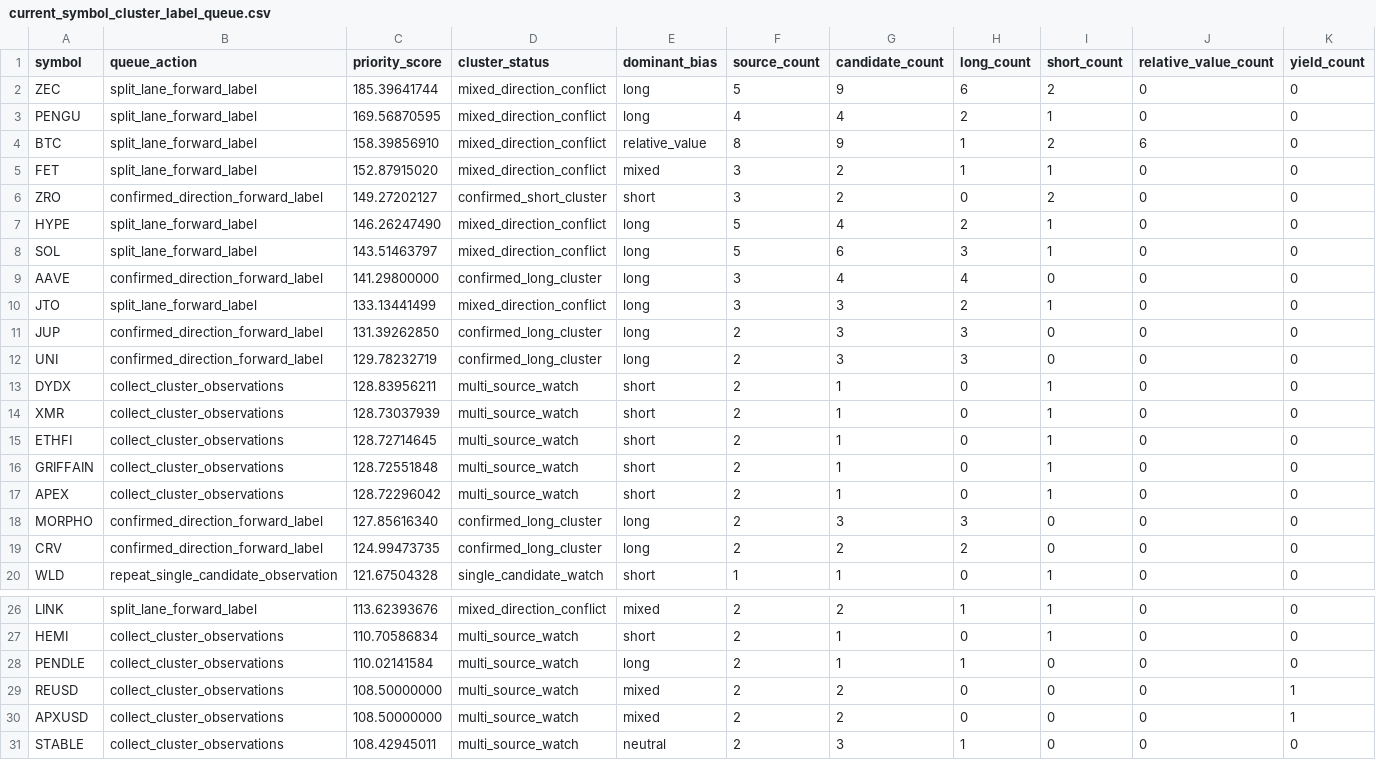
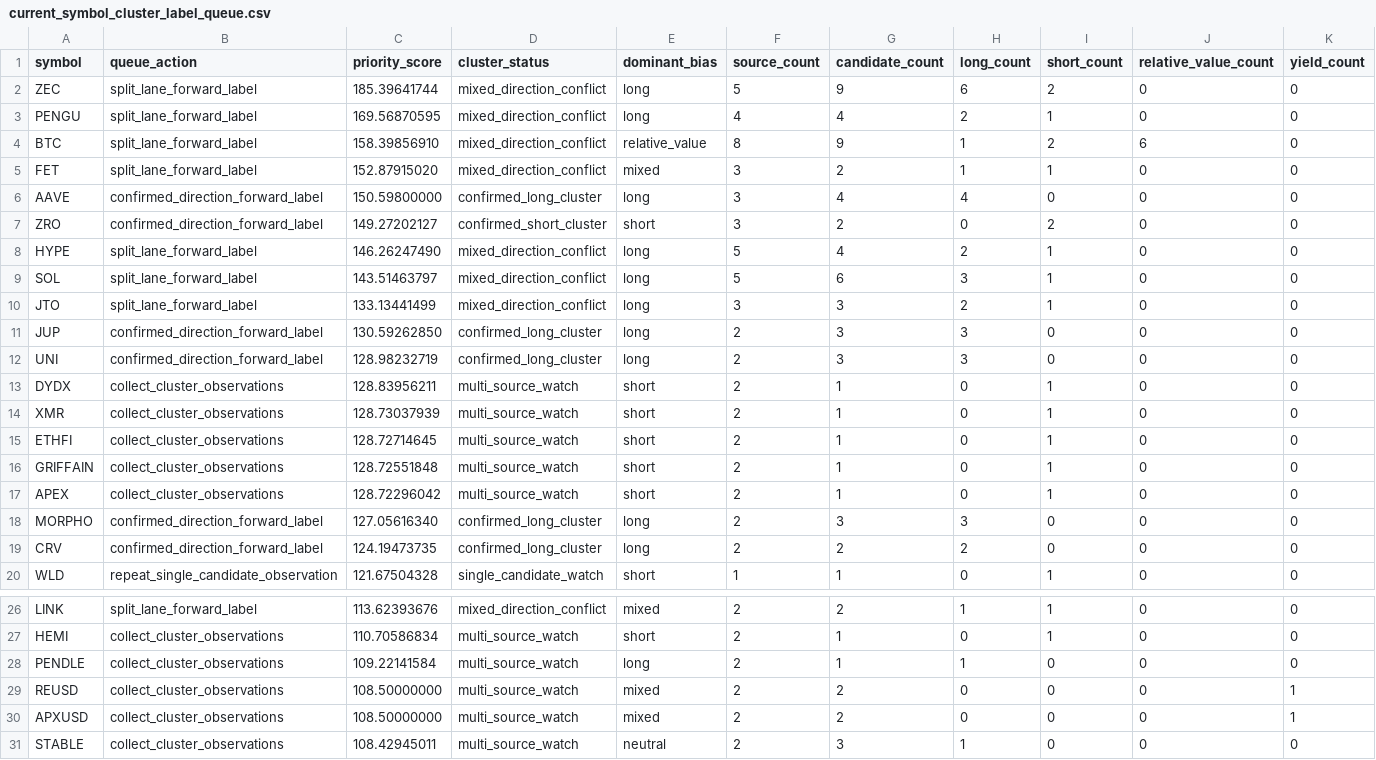
Before and after one commit to tomato414941/alpha-os, a CSV file: strategies/current_symbol_cluster_label_queue.csv, drawn as a sheet; only a part is shown, gaps mark what is left out; removed rows and columns are numbered as before the commit, all else as after; rows hold the shown columns only; the diff names each change by its address in the sheet, - before the commit and + after, or states it on an @@ line.

```diff
--- a/strategies/current_symbol_cluster_label_queue.csv
+++ b/strategies/current_symbol_cluster_label_queue.csv
+row 6: AAVE | confirmed_direction_forward_label | 150.59800000 | confirmed_long_cluster | long | 3 | 4 | 4 | 0 | 0 | 0
-row 9: AAVE | confirmed_direction_forward_label | 141.29800000 | confirmed_long_cluster | long | 3 | 4 | 4 | 0 | 0 | 0
-C11 (priority_score): 131.39262850
+C11 (priority_score): 130.59262850
-C12 (priority_score): 129.78232719
+C12 (priority_score): 128.98232719
-C18 (priority_score): 127.85616340
+C18 (priority_score): 127.05616340
-C19 (priority_score): 124.99473735
+C19 (priority_score): 124.19473735
-C28 (priority_score): 110.02141584
+C28 (priority_score): 109.22141584
```
Also changed, not shown: strategies/current_alpha_stack.csv, strategies/current_symbol_cluster_conflicts.csv, 12 other files.
